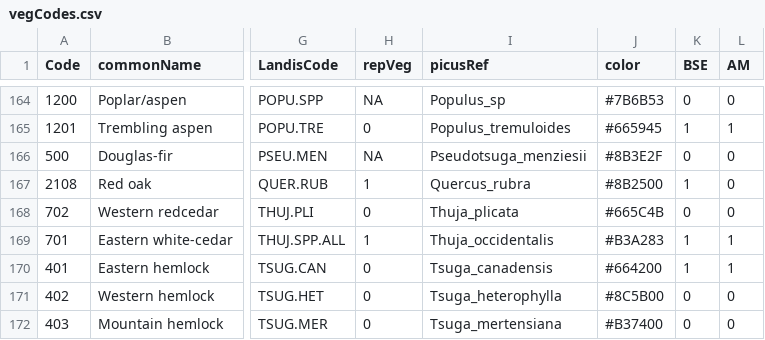
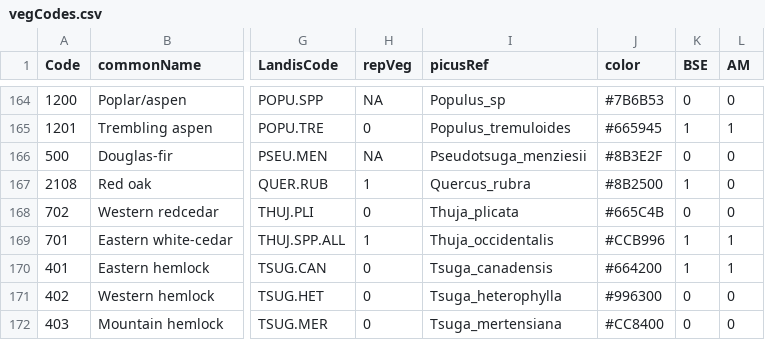
Before and after one commit to dcyr/LANDIS-II_IA_generalUseFiles, a CSV file: vegCodes.csv, drawn as a sheet; only a part is shown, gaps mark what is left out; the diff covers the shown part only; the diff names each change by its address in the sheet, - before the commit and + after, or states it on an @@ line.

Commit message:
modified: 'vegCodes.csv' - spp colors added

```diff
--- a/vegCodes.csv
+++ b/vegCodes.csv
-J169 (color): #B3A283
+J169 (color): #CCB996
-J171 (color): #8C5B00
+J171 (color): #996300
-J172 (color): #B37400
+J172 (color): #CC8400
```
Also changed, not shown: 17 edited cells elsewhere in this file.
